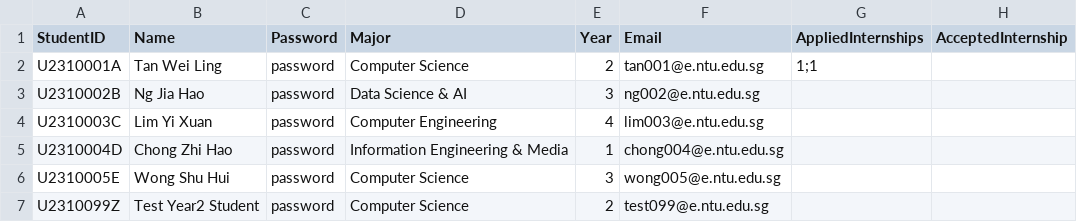
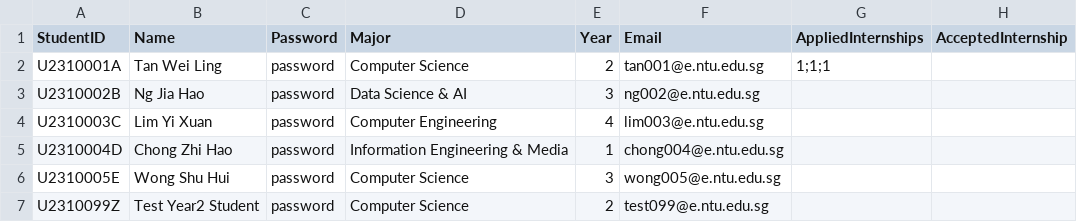
Before and after one commit to saamuul/internship-placement-management-system, a CSV file: data/Student_List.csv, drawn as a sheet.

```diff
--- a/data/Student_List.csv
+++ b/data/Student_List.csv
@@ -1,3 +1,3 @@
 StudentID,Name,Password,Major,Year,Email,AppliedInternships,AcceptedInternship
-U2310001A,Tan Wei Ling,password,Computer Science,2,tan001@e.ntu.edu.sg,1;1,
+U2310001A,Tan Wei Ling,password,Computer Science,2,tan001@e.ntu.edu.sg,1;1;1,
 U2310002B,Ng Jia Hao,password,Data Science & AI,3,ng002@e.ntu.edu.sg,,
```
Also changed, not shown: 2 other files.
